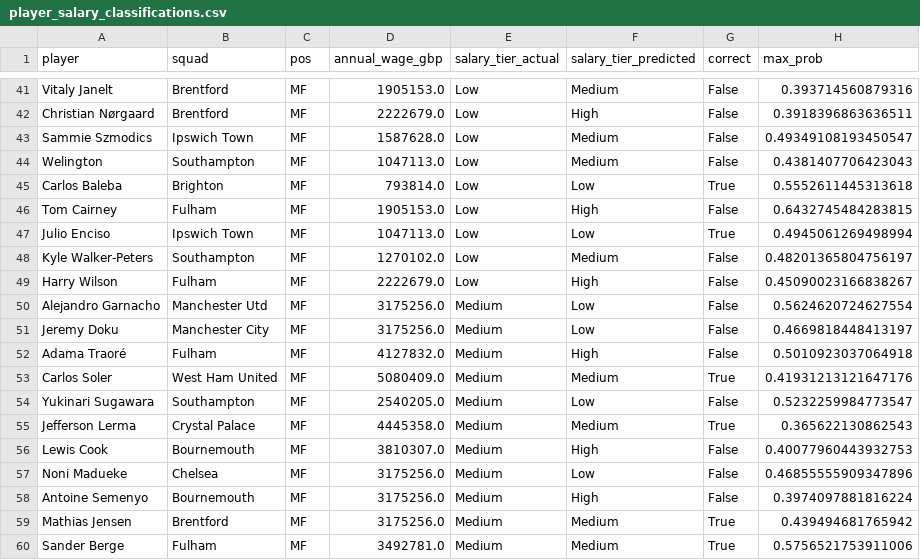
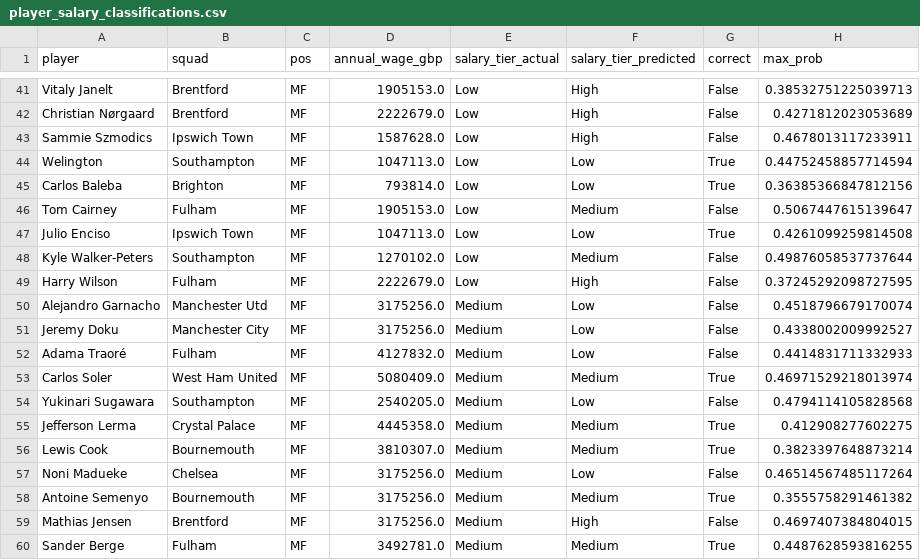
Before and after one commit to collin0613/PremierLeague_ML_Salary_Prediction, a CSV file: output/player_salary_classifications.csv, drawn as a sheet; only a part is shown, gaps mark what is left out; the diff covers the shown part only; the diff names each change by its address in the sheet, - before the commit and + after, or states it on an @@ line.

```diff
--- a/output/player_salary_classifications.csv
+++ b/output/player_salary_classifications.csv
-F41 (salary_tier_predicted): Medium
+F41 (salary_tier_predicted): High
-H41 (max_prob): 0.393714560879316
+H41 (max_prob): 0.38532751225039713
-H42 (max_prob): 0.3918396863636511
+H42 (max_prob): 0.4271812023053689
-F43 (salary_tier_predicted): Medium
+F43 (salary_tier_predicted): High
-H43 (max_prob): 0.49349108193450547
+H43 (max_prob): 0.4678013117233911
-F44 (salary_tier_predicted): Medium
+F44 (salary_tier_predicted): Low
-G44 (correct): False
+G44 (correct): True
-H44 (max_prob): 0.4381407706423043
+H44 (max_prob): 0.44752458857714594
-H45 (max_prob): 0.5552611445313618
+H45 (max_prob): 0.36385366847812156
-F46 (salary_tier_predicted): High
+F46 (salary_tier_predicted): Medium
-H46 (max_prob): 0.6432745484283815
+H46 (max_prob): 0.5067447615139647
-H47 (max_prob): 0.4945061269498994
+H47 (max_prob): 0.4261099259814508
-H48 (max_prob): 0.48201365804756197
+H48 (max_prob): 0.49876058537737644
-H49 (max_prob): 0.45090023166838267
+H49 (max_prob): 0.37245292098727595
-H50 (max_prob): 0.5624620724627554
+H50 (max_prob): 0.4518796679170074
-H51 (max_prob): 0.4669818448413197
+H51 (max_prob): 0.4338002009992527
-F52 (salary_tier_predicted): High
+F52 (salary_tier_predicted): Low
-H52 (max_prob): 0.5010923037064918
+H52 (max_prob): 0.4414831711332933
-H53 (max_prob): 0.41931213121647176
+H53 (max_prob): 0.46971529218013974
-H54 (max_prob): 0.5232259984773547
+H54 (max_prob): 0.4794114105828568
-H55 (max_prob): 0.365622130862543
+H55 (max_prob): 0.412908277602275
-F56 (salary_tier_predicted): High
+F56 (salary_tier_predicted): Medium
-G56 (correct): False
+G56 (correct): True
-H56 (max_prob): 0.40077960443932753
+H56 (max_prob): 0.3823397648873214
-H57 (max_prob): 0.46855555909347896
+H57 (max_prob): 0.46514567485117264
-F58 (salary_tier_predicted): High
+F58 (salary_tier_predicted): Medium
-G58 (correct): False
+G58 (correct): True
-H58 (max_prob): 0.3974097881816224
+H58 (max_prob): 0.3555758291461382
-F59 (salary_tier_predicted): Medium
+F59 (salary_tier_predicted): High
-G59 (correct): True
+G59 (correct): False
-H59 (max_prob): 0.439494681765942
+H59 (max_prob): 0.4697407384804015
-H60 (max_prob): 0.5756521753911006
+H60 (max_prob): 0.4487628593816255
```
Also changed, not shown: 89 edited cells elsewhere in this file, 1 other file.
